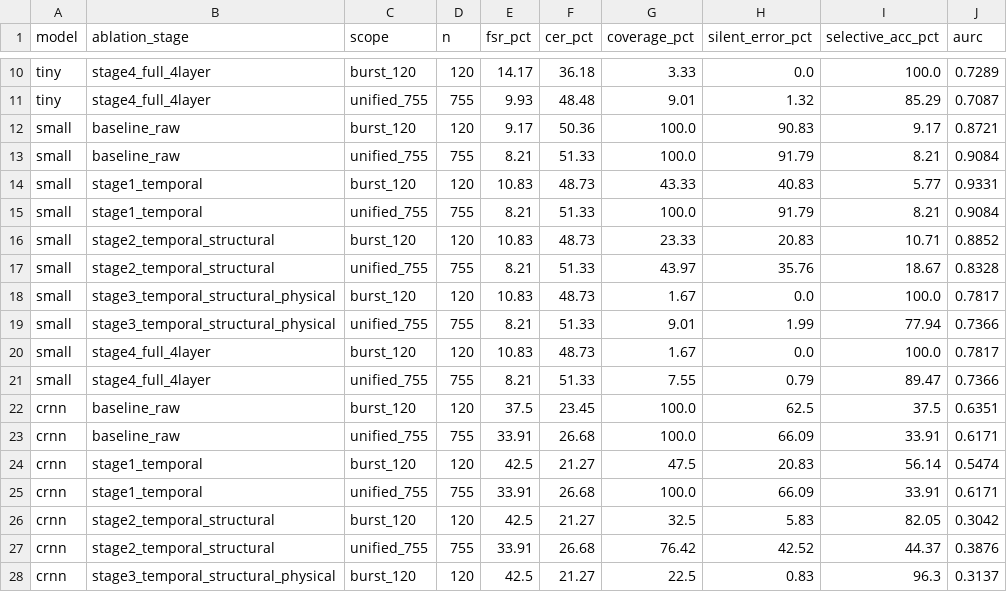
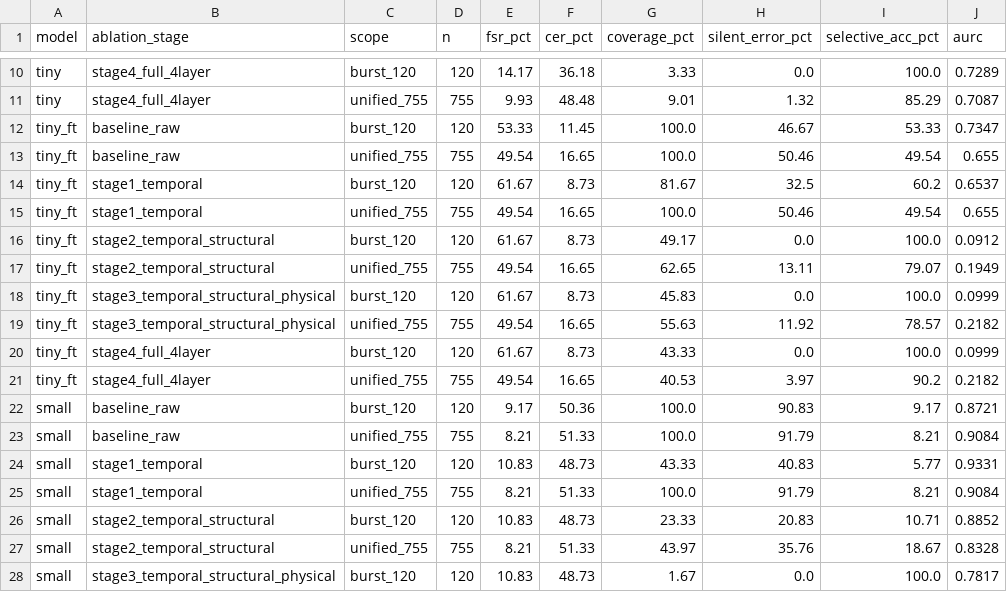
Before and after one commit to hilmaamaliaputri/skripsi-ppocr, a CSV file: sistem/data/results/tahap_b_ablation.csv, drawn as a sheet; only a part is shown, gaps mark what is left out; the shorter side is filled out with more unchanged rows.

```diff
--- a/sistem/data/results/tahap_b_ablation.csv
+++ b/sistem/data/results/tahap_b_ablation.csv
@@ -11,2 +11,12 @@ tiny,stage4_full_4layer,burst_120,120,14.17,36.18,3.33,0.0,100.0,0.7289
 tiny,stage4_full_4layer,unified_755,755,9.93,48.48,9.01,1.32,85.29,0.7087
+tiny_ft,baseline_raw,burst_120,120,53.33,11.45,100.0,46.67,53.33,0.7347
+tiny_ft,baseline_raw,unified_755,755,49.54,16.65,100.0,50.46,49.54,0.655
+tiny_ft,stage1_temporal,burst_120,120,61.67,8.73,81.67,32.5,60.2,0.6537
+tiny_ft,stage1_temporal,unified_755,755,49.54,16.65,100.0,50.46,49.54,0.655
+tiny_ft,stage2_temporal_structural,burst_120,120,61.67,8.73,49.17,0.0,100.0,0.0912
+tiny_ft,stage2_temporal_structural,unified_755,755,49.54,16.65,62.65,13.11,79.07,0.1949
+tiny_ft,stage3_temporal_structural_physical,burst_120,120,61.67,8.73,45.83,0.0,100.0,0.0999
+tiny_ft,stage3_temporal_structural_physical,unified_755,755,49.54,16.65,55.63,11.92,78.57,0.2182
+tiny_ft,stage4_full_4layer,burst_120,120,61.67,8.73,43.33,0.0,100.0,0.0999
+tiny_ft,stage4_full_4layer,unified_755,755,49.54,16.65,40.53,3.97,90.2,0.2182
 small,baseline_raw,burst_120,120,9.17,50.36,100.0,90.83,9.17,0.8721
```
Also changed, not shown: docs/hasil_eksperimen/tabel_1_tahap_a.csv, docs/hasil_eksperimen/tabel_2_tahap_b_ablasi.csv, 44 other files.
